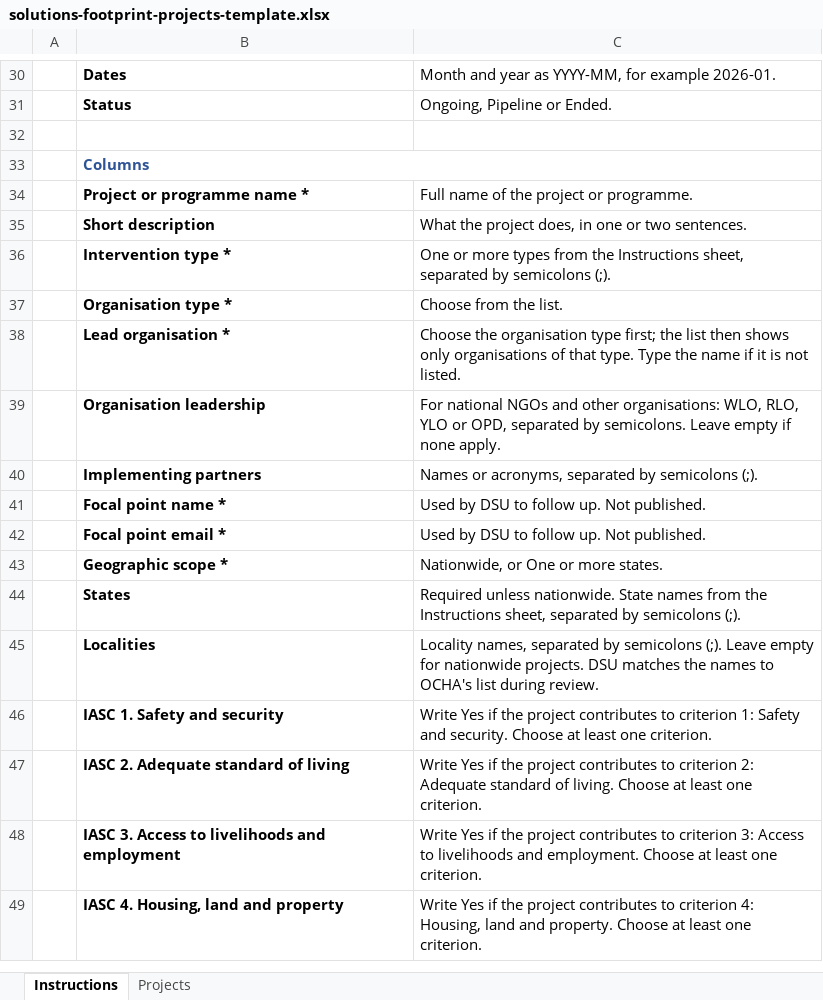
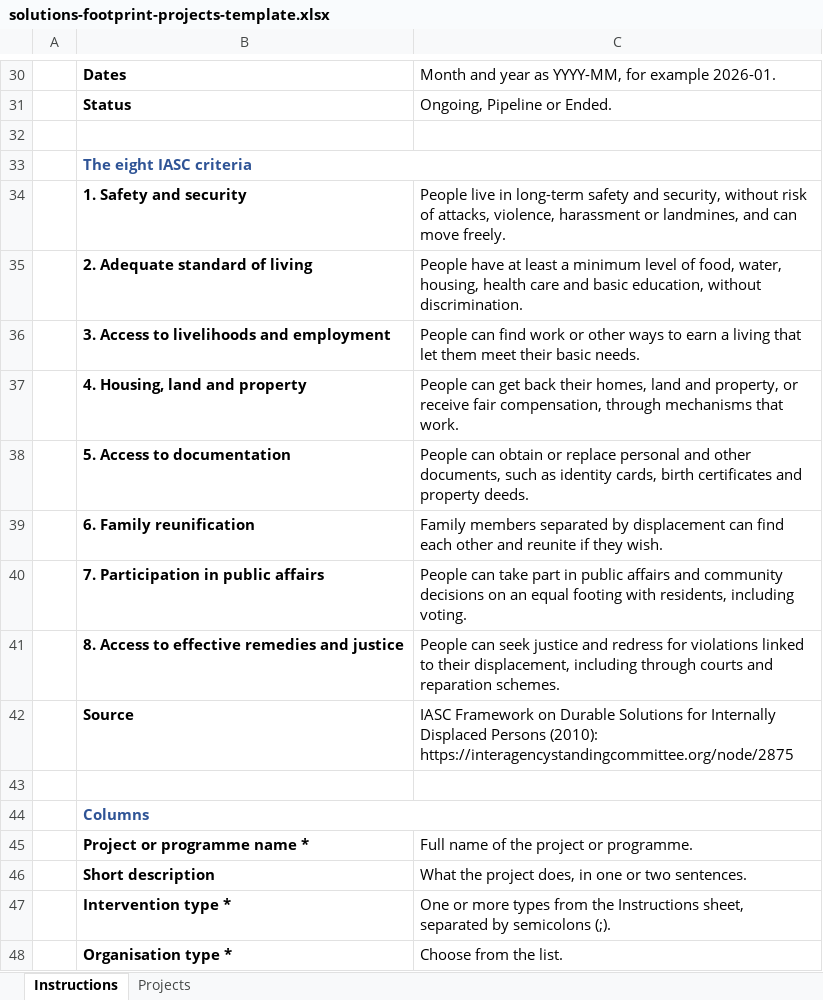
Before and after one commit to mdfazlulkarim/durable-solutions-sudan, an Excel workbook: assets/templates/solutions-footprint-projects-template.xlsx, sheet Instructions, drawn as a sheet; only a part is shown, gaps mark what is left out; the shorter side is filled out with more unchanged rows; values as stored, in another font and other column widths than the file's, no borders; charts and pictures not drawn; the diff names each change by its address in the sheet, - before the commit and + after, or states it on an @@ line.

Commit message:
IASC criteria: short explanation in a pop-up on each criterion, with the IASC Framework (2010) as source
- Form: an i next to each criterion opens the explanation; the cards keep their size
- About the data: a What it means column and the source
- Excel template: the eight explanations and the source on the Instructions sheet

```diff
--- a/assets/templates/solutions-footprint-projects-template.xlsx (sheet Instructions)
+++ b/assets/templates/solutions-footprint-projects-template.xlsx (sheet Instructions)
+row 33:  | The eight IASC criteria
+row 34:  | 1. Safety and security | People live in long-term safety and security, without risk of attacks, violence, harassment or landmines, and can move freely.
+row 35:  | 2. Adequate standard of living | People have at least a minimum level of food, water, housing, health care and basic education, without discrimination.
+row 36:  | 3. Access to livelihoods and employment | People can find work or other ways to earn a living that let them meet their basic needs.
+row 37:  | 4. Housing, land and property | People can get back their homes, land and property, or receive fair compensation, through mechanisms that work.
+row 38:  | 5. Access to documentation | People can obtain or replace personal and other documents, such as identity cards, birth certificates and property deeds.
+row 39:  | 6. Family reunification | Family members separated by displacement can find each other and reunite if they wish.
+row 40:  | 7. Participation in public affairs | People can take part in public affairs and community decisions on an equal footing with residents, including voting.
+row 41:  | 8. Access to effective remedies and justice | People can seek justice and redress for violations linked to their displacement, including through courts and reparation schemes.
+row 42:  | Source | IASC Framework on Durable Solutions for Internally Displaced Persons (2010): https://interagencystandingcommittee.org/node/2875
+row 43: (empty)
```
Also changed, not shown: 6 other files.
